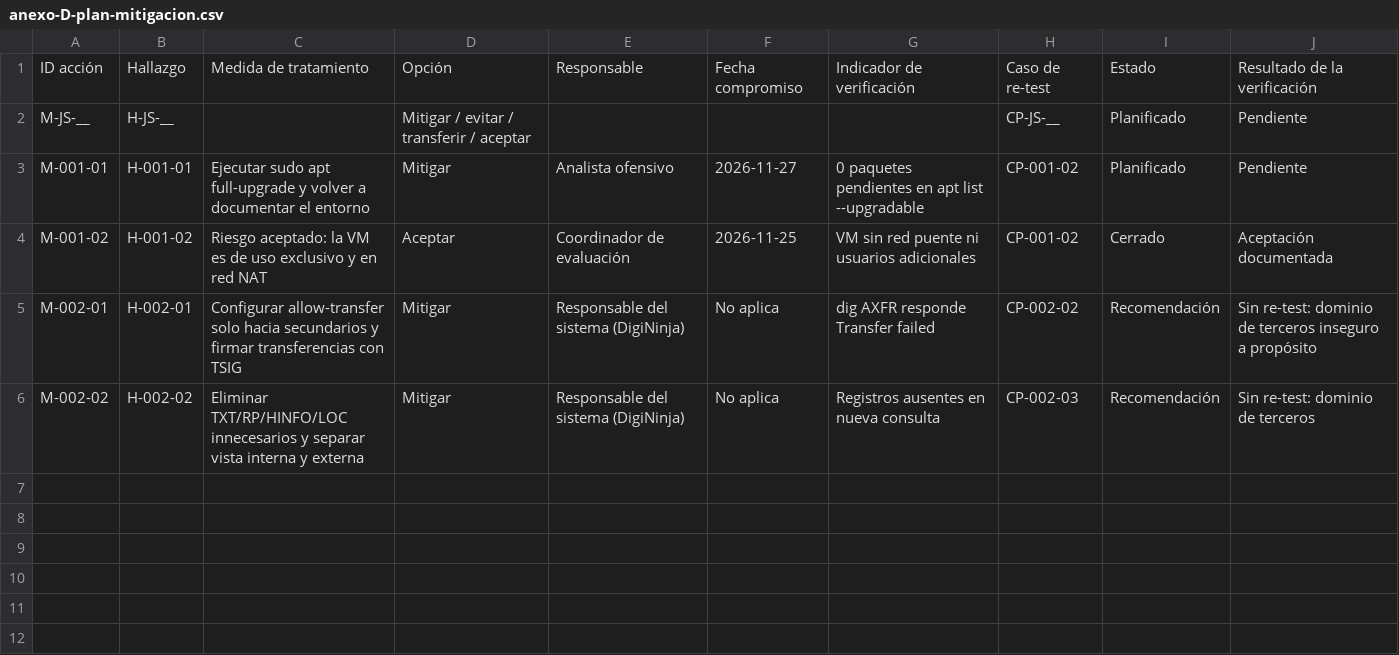
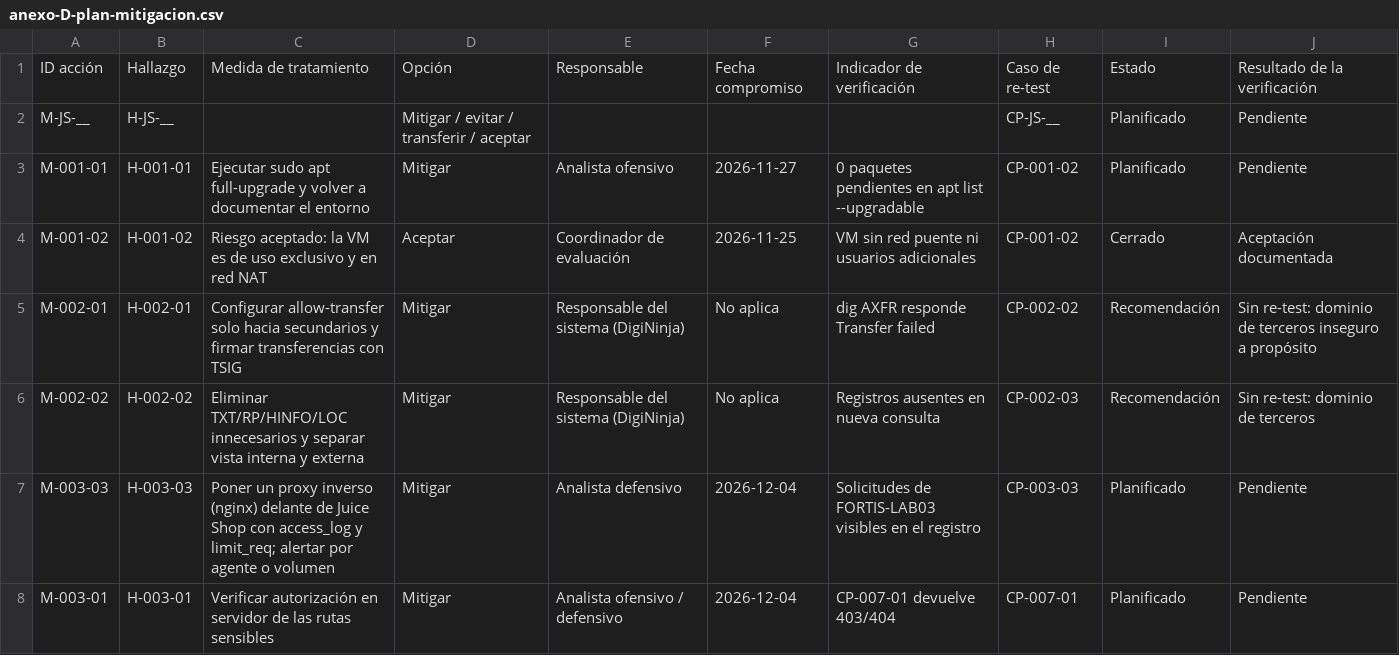
Before and after one commit to Joseph-Alvarezz/Fortis_Framework_Metodol-gico, a CSV file: framework/matrices/anexo-D-plan-mitigacion.csv, drawn as a sheet.

```diff
--- a/framework/matrices/anexo-D-plan-mitigacion.csv
+++ b/framework/matrices/anexo-D-plan-mitigacion.csv
@@ -6 +6,3 @@ M-002-01;H-002-01;Configurar allow-transfer solo hacia secundarios y firmar tran
 M-002-02;H-002-02;Eliminar TXT/RP/HINFO/LOC innecesarios y separar vista interna y externa;Mitigar;Responsable del sistema (DigiNinja);No aplica;Registros ausentes en nueva consulta;CP-002-03;Recomendación;Sin re-test: dominio de terceros
+M-003-03;H-003-03;"Poner un proxy inverso (nginx) delante de Juice Shop con access_log y limit_req; alertar por agente o volumen";Mitigar;Analista defensivo;2026-12-04;Solicitudes de FORTIS-LAB03 visibles en el registro;CP-003-03;Planificado;Pendiente
+M-003-01;H-003-01;Verificar autorización en servidor de las rutas sensibles;Mitigar;Analista ofensivo / defensivo;2026-12-04;CP-007-01 devuelve 403/404;CP-007-01;Planificado;Pendiente
```
Also changed, not shown: framework/matrices/anexo-A-casos-de-prueba.csv, framework/matrices/anexo-B-hallazgos-riesgos.csv, 11 other files.
